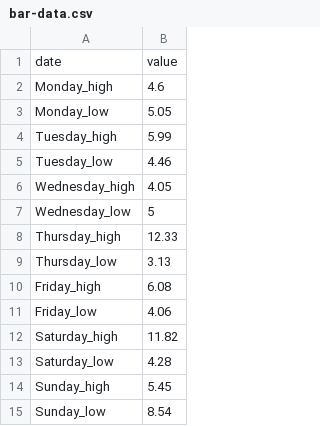
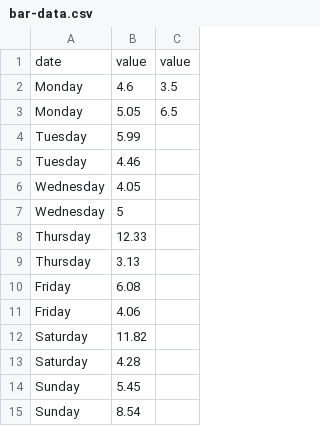
Before and after one commit to danny98m/GluGo2.0, a CSV file: template/bar-data.csv, drawn as a sheet; removed rows and columns are numbered as before the commit, all else as after; the diff names each change by its address in the sheet, - before the commit and + after, or states it on an @@ line.

```diff
--- a/template/bar-data.csv
+++ b/template/bar-data.csv
-column A, rows 1-15: date | Monday_high | Monday_low | Tuesday_high | Tuesday_low | Wednesday_high | Wednesday_low | Thursday_high | Thursday_low | Friday_high | Friday_low | Saturday_high | Saturday_low | Sunday_high | Sunday_low
+column A, rows 1-15: date | Monday | Monday | Tuesday | Tuesday | Wednesday | Wednesday | Thursday | Thursday | Friday | Friday | Saturday | Saturday | Sunday | Sunday
+column C, rows 1-3: value | 3.5 | 6.5
```
Also changed, not shown: 1 other file.
